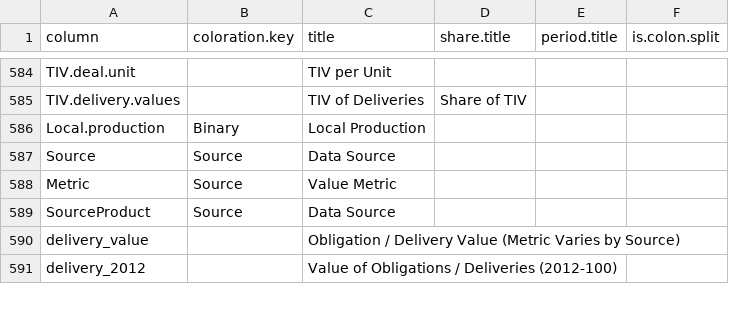
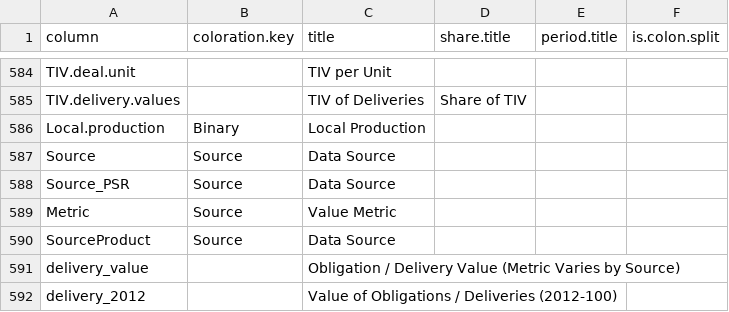
Before and after one commit to CSISdefense/Lookup-Tables, a CSV file: style/Lookup_Column_Key.csv, drawn as a sheet; only a part is shown, gaps mark what is left out.

```diff
--- a/style/Lookup_Column_Key.csv
+++ b/style/Lookup_Column_Key.csv
@@ -587,2 +587,3 @@ Local.production,Binary,Local Production,,,
 Source,Source,Data Source,,,
+Source_PSR,Source,Data Source,,,
 Metric,Source,Value Metric,,,
```
Also changed, not shown: style/Lookup_Coloration.csv.
